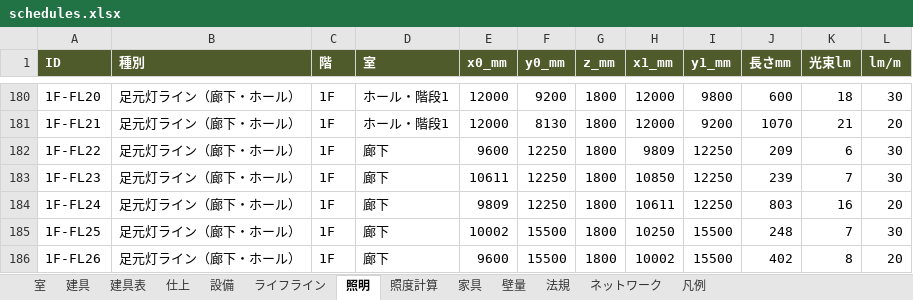
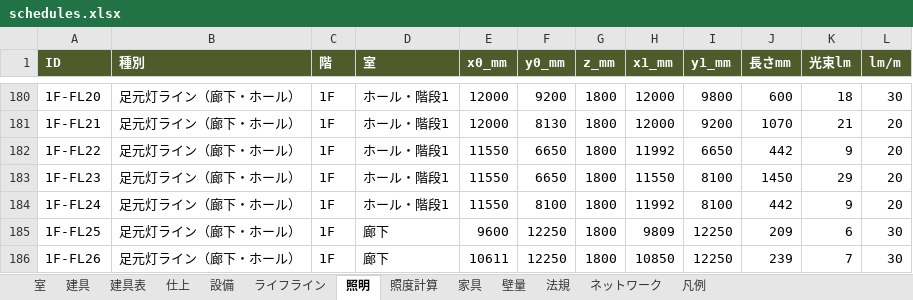
Before and after one commit to junichi123456/junichi123456.github.io, an Excel workbook: rc-building/dist/export/schedules.xlsx, sheet 照明, drawn as a sheet; only a part is shown, gaps mark what is left out; values as stored, in another font and other column widths than the file's, no borders; the diff covers the shown part only; the diff names each change by its address in the sheet, - before the commit and + after, or states it on an @@ line.

```diff
--- a/rc-building/dist/export/schedules.xlsx (sheet 照明)
+++ b/rc-building/dist/export/schedules.xlsx (sheet 照明)
-D182:D184 (室): 廊下
+D182:D184 (室): ホール・階段1
-E182 (x0_mm): 9600
+E182 (x0_mm): 11550
-F182:F183 (y0_mm): 12250
+F182:F183 (y0_mm): 6650
-H182 (x1_mm): 9809
+H182 (x1_mm): 11992
-I182 (y1_mm): 12250
+I182 (y1_mm): 6650
-J182 (長さmm): 209
+J182 (長さmm): 442
-K182 (光束lm): 6
+K182 (光束lm): 9
-L182:L183 (lm/m): 30
+L182:L183 (lm/m): 20
-E183 (x0_mm): 10611
+E183 (x0_mm): 11550
-H183 (x1_mm): 10850
+H183 (x1_mm): 11550
-I183:I184 (y1_mm): 12250
+I183:I184 (y1_mm): 8100
-J183 (長さmm): 239
+J183 (長さmm): 1450
-K183 (光束lm): 7
+K183 (光束lm): 29
-E184 (x0_mm): 9809
+E184 (x0_mm): 11550
-F184 (y0_mm): 12250
+F184 (y0_mm): 8100
-H184 (x1_mm): 10611
+H184 (x1_mm): 11992
-J184 (長さmm): 803
+J184 (長さmm): 442
-K184 (光束lm): 16
+K184 (光束lm): 9
-E185 (x0_mm): 10002
+E185 (x0_mm): 9600
-F185:F186 (y0_mm): 15500
+F185:F186 (y0_mm): 12250
-H185 (x1_mm): 10250
+H185 (x1_mm): 9809
-I185:I186 (y1_mm): 15500
+I185:I186 (y1_mm): 12250
-J185 (長さmm): 248
+J185 (長さmm): 209
-K185 (光束lm): 7
+K185 (光束lm): 6
-E186 (x0_mm): 9600
+E186 (x0_mm): 10611
-H186 (x1_mm): 10002
+H186 (x1_mm): 10850
-J186 (長さmm): 402
+J186 (長さmm): 239
-K186 (光束lm): 8
+K186 (光束lm): 7
-L186 (lm/m): 20
+L186 (lm/m): 30
```
Also changed, not shown: 3 added rows and 110 edited cells elsewhere in this sheet, sheet 家具, sheet 法規, sheet 凡例, 59 other files.
